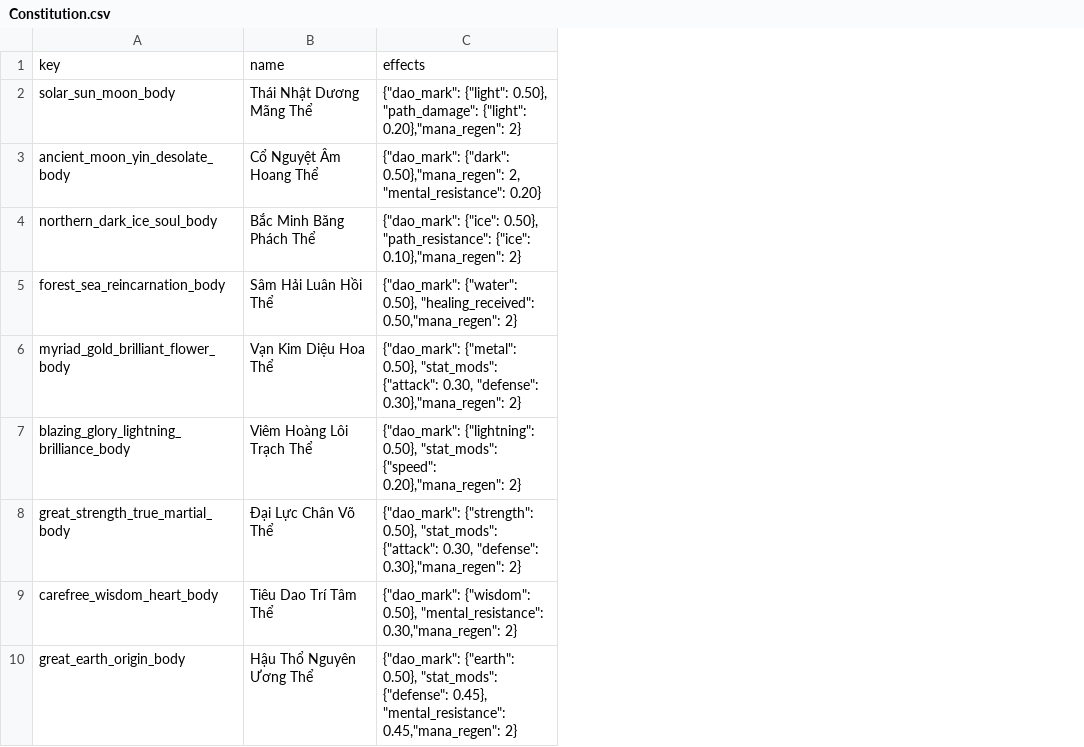
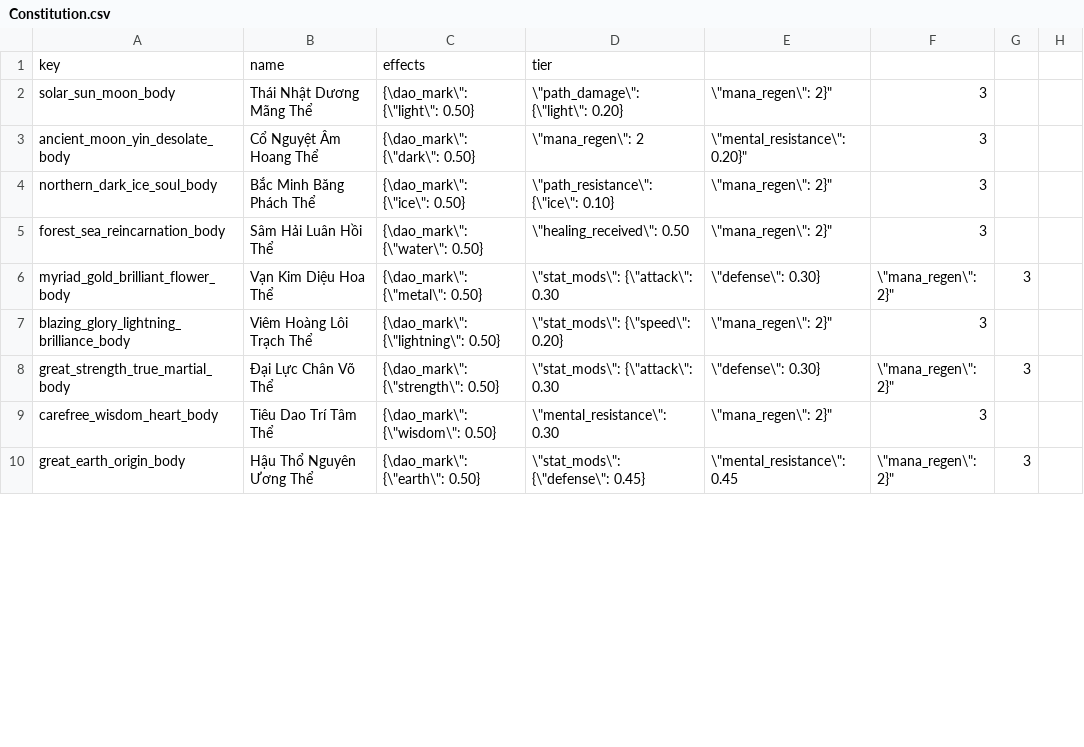
Before and after one commit to VipPro67/GuWorld, a CSV file: backend/cmd/server/data/Constitution.csv, drawn as a sheet; only a part is shown; removed rows and columns are numbered as before the commit, all else as after; the diff names each change by its address in the sheet, - before the commit and + after, or states it on an @@ line.

```diff
--- a/backend/cmd/server/data/Constitution.csv
+++ b/backend/cmd/server/data/Constitution.csv
-column C, rows 1-10: effects | {"dao_mark": {"light": 0.50}, "path_damage": {"light": 0.20},"mana_regen": 2} | {"dao_mark": {"dark": 0.50},"mana_regen": 2, "mental_resistance": 0.20} | {"dao_mark": {"ice": 0.50}, "path_resistance": {"ice": 0.10},"mana_regen": 2} | {"dao_mark": {"water": 0.50}, "healing_received": 0.50,"mana_regen": 2} | {"dao_mark": {"metal": 0.50}, "stat_mods": {"attack": 0.30, "defense": 0.30},"mana_regen": 2} | {"dao_mark": {"lightning": 0.50}, "stat_mods": {"speed": 0.20},"mana_regen": 2} | {"dao_mark": {"strength": 0.50}, "stat_mods": {"attack": 0.30, "defense": 0.30},"mana_regen": 2} | {"dao_mark": {"wisdom": 0.50}, "mental_resistance": 0.30,"mana_regen": 2} | {"dao_mark": {"earth": 0.50}, "stat_mods": {"defense": 0.45}, "mental_resistance": 0.45,"mana_regen": 2}
+column C, rows 1-10: effects | {\dao_mark\": {\"light\": 0.50} | {\dao_mark\": {\"dark\": 0.50} | {\dao_mark\": {\"ice\": 0.50} | {\dao_mark\": {\"water\": 0.50} | {\dao_mark\": {\"metal\": 0.50} | {\dao_mark\": {\"lightning\": 0.50} | {\dao_mark\": {\"strength\": 0.50} | {\dao_mark\": {\"wisdom\": 0.50} | {\dao_mark\": {\"earth\": 0.50}
+column D, rows 1-10: tier | \"path_damage\": {\"light\": 0.20} | \"mana_regen\": 2 | \"path_resistance\": {\"ice\": 0.10} | \"healing_received\": 0.50 | \"stat_mods\": {\"attack\": 0.30 | \"stat_mods\": {\"speed\": 0.20} | \"stat_mods\": {\"attack\": 0.30 | \"mental_resistance\": 0.30 | \"stat_mods\": {\"defense\": 0.45}
+column E, rows 2-10: \"mana_regen\": 2}" | \"mental_resistance\": 0.20}" | \"mana_regen\": 2}" | \"mana_regen\": 2}" | \"defense\": 0.30} | \"mana_regen\": 2}" | \"defense\": 0.30} | \"mana_regen\": 2}" | \"mental_resistance\": 0.45
+column F, rows 2-10: 3 | 3 | 3 | 3 | \"mana_regen\": 2}" | 3 | \"mana_regen\": 2}" | 3 | \"mana_regen\": 2}"
+column G, rows 6-10: 3 |  | 3 |  | 3
+column H, empty
```
Also changed, not shown: 6 other files.
